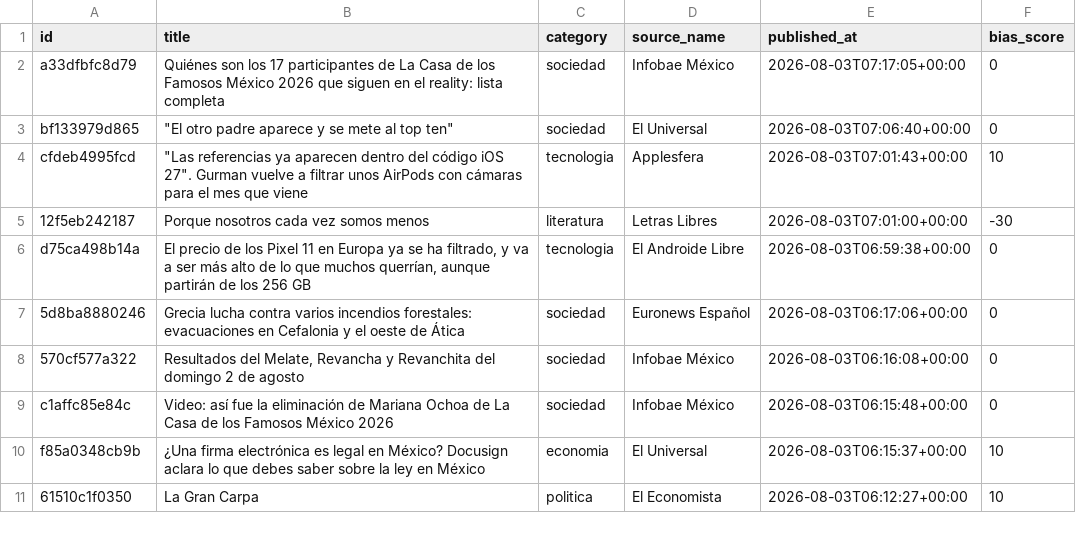
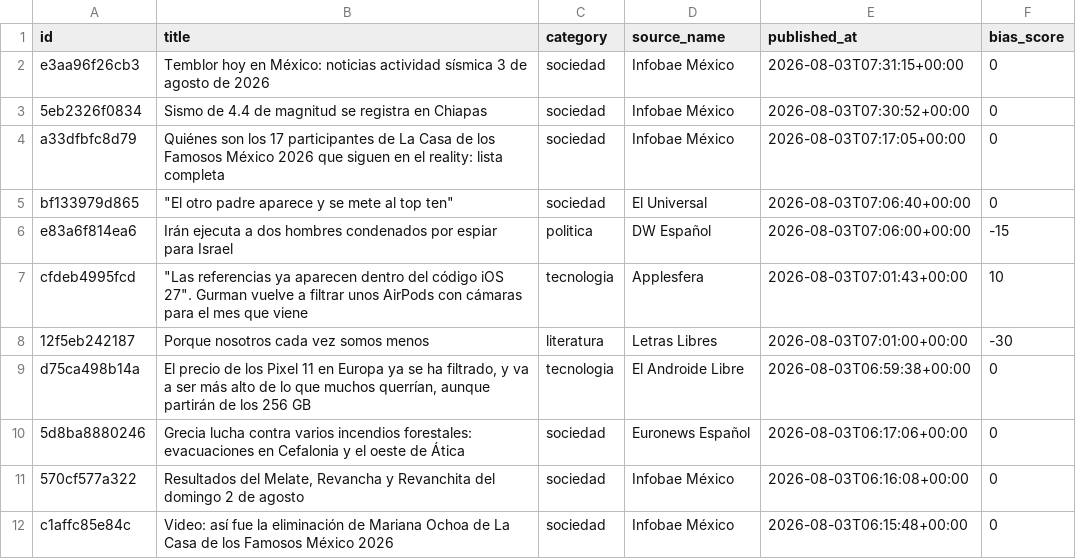
Before and after one commit to Marianomrz/ContextoWeb, a CSV file: historico.csv, drawn as a sheet; only a part is shown; the shorter side is filled out with more unchanged rows; the diff names each change by its address in the sheet, - before the commit and + after, or states it on an @@ line.

```diff
--- a/historico.csv
+++ b/historico.csv
+row 2: e3aa96f26cb3 | Temblor hoy en México: noticias actividad sísmica 3 de agosto de 2026 | sociedad | Infobae México | 2026-08-03T07:31:15+00:00 | 0
+row 3: 5eb2326f0834 | Sismo de 4.4 de magnitud se registra en Chiapas | sociedad | Infobae México | 2026-08-03T07:30:52+00:00 | 0
+row 6: e83a6f814ea6 | Irán ejecuta a dos hombres condenados por espiar para Israel | politica | DW Español | 2026-08-03T07:06:00+00:00 | -15
```
Also changed, not shown: 13 other files.
